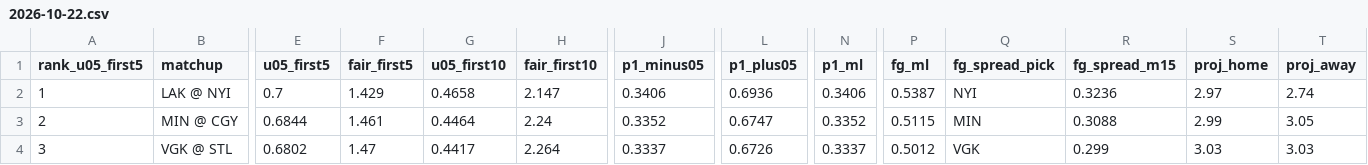
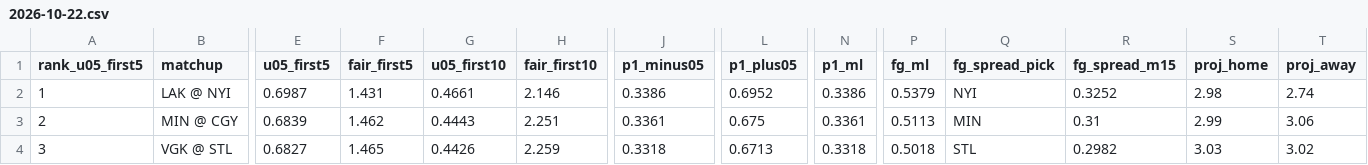
Before and after one commit to Moneyg604/nhl-early-goal, a CSV file: docs/days/2026-10-22.csv, drawn as a sheet; only a part is shown, gaps mark what is left out; the diff covers the shown part only; the diff names each change by its address in the sheet, - before the commit and + after, or states it on an @@ line.

```diff
--- a/docs/days/2026-10-22.csv
+++ b/docs/days/2026-10-22.csv
-E2 (u05_first5): 0.7
+E2 (u05_first5): 0.6987
-F2 (fair_first5): 1.429
+F2 (fair_first5): 1.431
-G2 (u05_first10): 0.4658
+G2 (u05_first10): 0.4661
-H2 (fair_first10): 2.147
+H2 (fair_first10): 2.146
-J2 (p1_minus05): 0.3406
+J2 (p1_minus05): 0.3386
-L2 (p1_plus05): 0.6936
+L2 (p1_plus05): 0.6952
-N2 (p1_ml): 0.3406
+N2 (p1_ml): 0.3386
-P2 (fg_ml): 0.5387
+P2 (fg_ml): 0.5379
-R2 (fg_spread_m15): 0.3236
+R2 (fg_spread_m15): 0.3252
-S2 (proj_home): 2.97
+S2 (proj_home): 2.98
-E3 (u05_first5): 0.6844
+E3 (u05_first5): 0.6839
-F3 (fair_first5): 1.461
+F3 (fair_first5): 1.462
-G3 (u05_first10): 0.4464
+G3 (u05_first10): 0.4443
-H3 (fair_first10): 2.24
+H3 (fair_first10): 2.251
-J3 (p1_minus05): 0.3352
+J3 (p1_minus05): 0.3361
-L3 (p1_plus05): 0.6747
+L3 (p1_plus05): 0.675
-N3 (p1_ml): 0.3352
+N3 (p1_ml): 0.3361
-P3 (fg_ml): 0.5115
+P3 (fg_ml): 0.5113
-R3 (fg_spread_m15): 0.3088
+R3 (fg_spread_m15): 0.31
-T3 (proj_away): 3.05
+T3 (proj_away): 3.06
-E4 (u05_first5): 0.6802
+E4 (u05_first5): 0.6827
-F4 (fair_first5): 1.47
+F4 (fair_first5): 1.465
-G4 (u05_first10): 0.4417
+G4 (u05_first10): 0.4426
-H4 (fair_first10): 2.264
+H4 (fair_first10): 2.259
-J4 (p1_minus05): 0.3337
+J4 (p1_minus05): 0.3318
-L4 (p1_plus05): 0.6726
+L4 (p1_plus05): 0.6713
-N4 (p1_ml): 0.3337
+N4 (p1_ml): 0.3318
-P4 (fg_ml): 0.5012
+P4 (fg_ml): 0.5018
-Q4 (fg_spread_pick): VGK
+Q4 (fg_spread_pick): STL
-R4 (fg_spread_m15): 0.299
+R4 (fg_spread_m15): 0.2982
-T4 (proj_away): 3.03
+T4 (proj_away): 3.02
```
Also changed, not shown: 145 edited cells elsewhere in this file, docs/days/2026-10-21.csv, docs/days/2026-10-23.csv, 34 other files.
